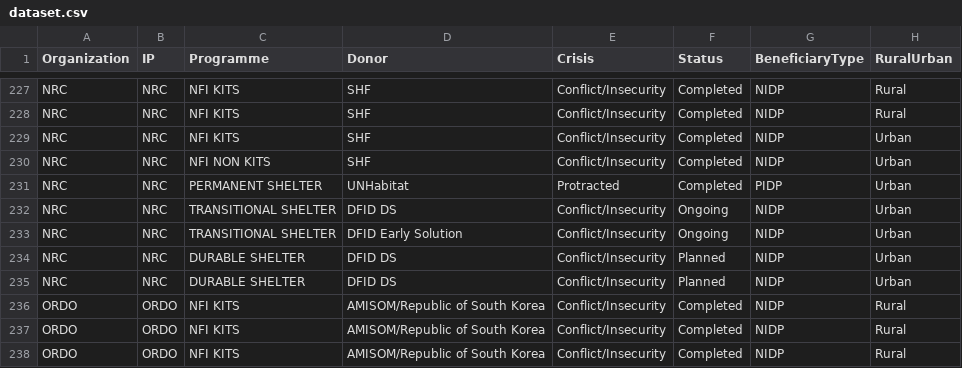
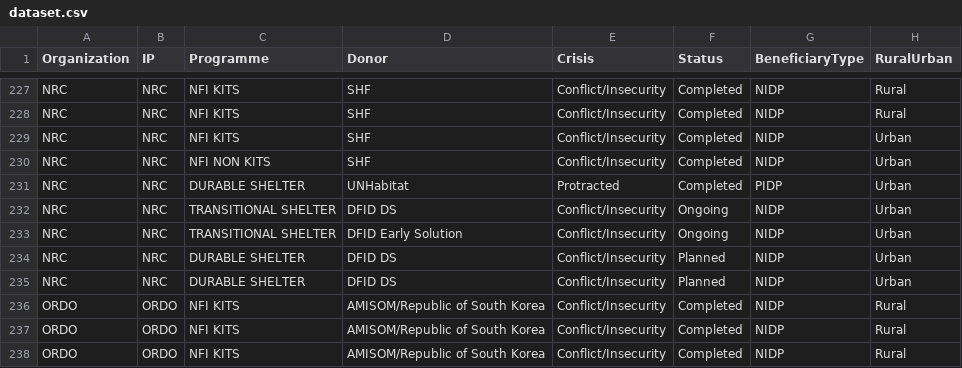
Before and after one commit to paddieokal/5WSC, a CSV file: data/dataset.csv, drawn as a sheet; only a part is shown, gaps mark what is left out; the diff names each change by its address in the sheet, - before the commit and + after, or states it on an @@ line.

Commit message:
Update dataset.csv

```diff
--- a/data/dataset.csv
+++ b/data/dataset.csv
-C231 (Programme): PERMANENT SHELTER
+C231 (Programme): DURABLE SHELTER
```
